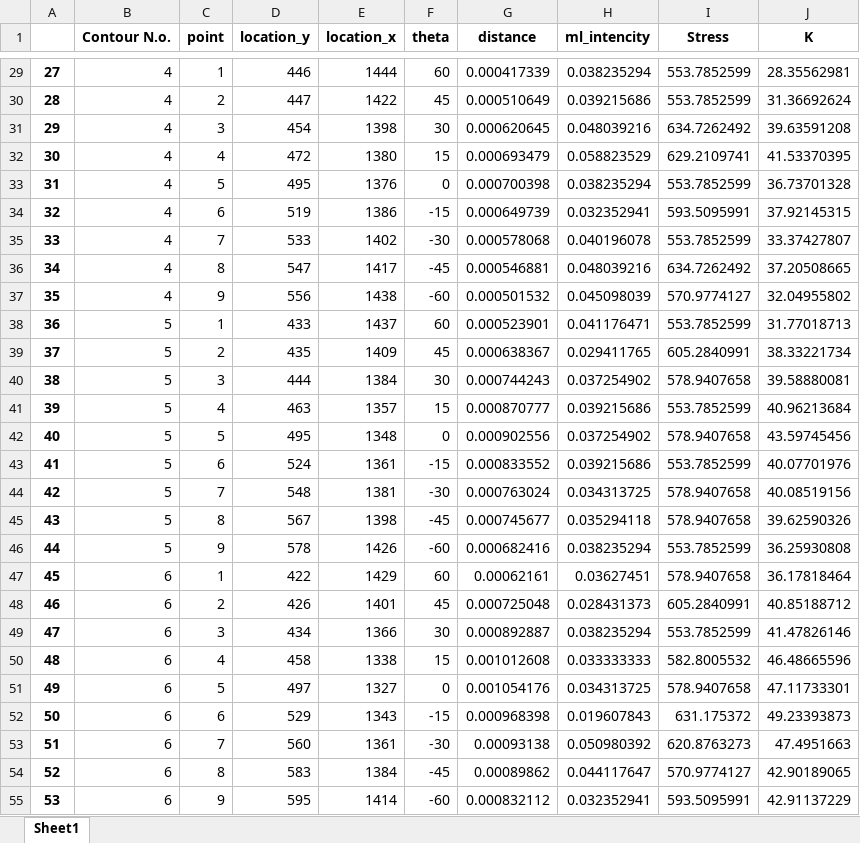
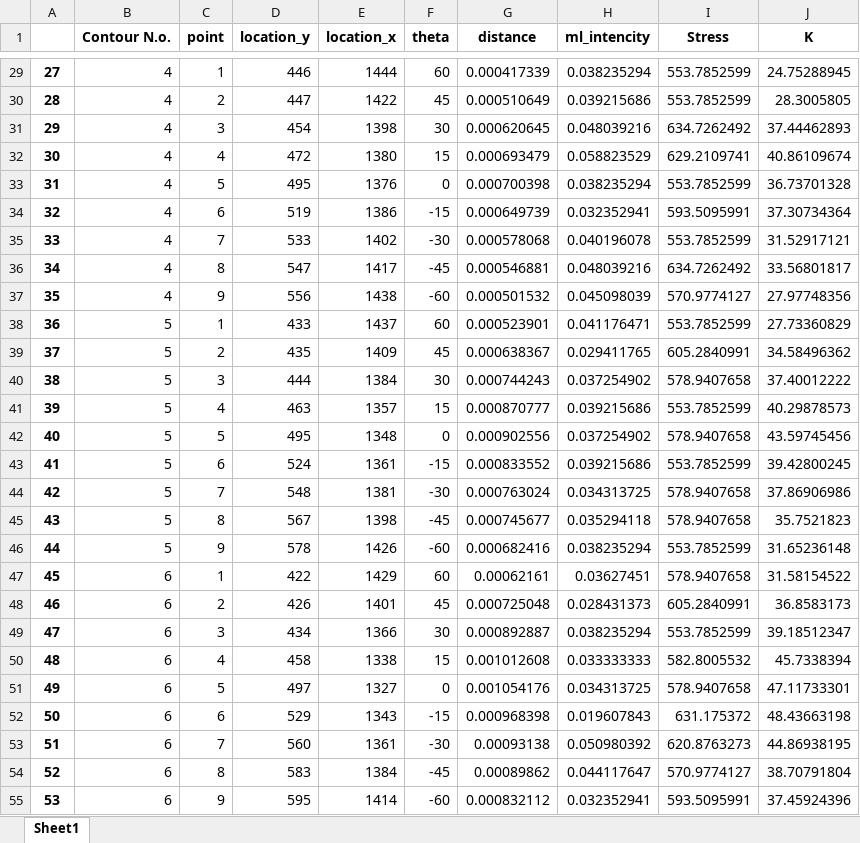
Before and after one commit to HOGEUNGOD/pro, an Excel workbook: data/distance_angle/kkk.xlsx, sheet Sheet1, drawn as a sheet; only a part is shown, gaps mark what is left out; values as stored, in another font and other column widths than the file's, no borders; the diff covers the shown part only; the diff names each change by its address in the sheet, - before the commit and + after, or states it on an @@ line.

```diff
--- a/data/distance_angle/kkk.xlsx (sheet Sheet1)
+++ b/data/distance_angle/kkk.xlsx (sheet Sheet1)
-J29 (K): 28.35562981
+J29 (K): 24.75288945
-J30 (K): 31.36692624
+J30 (K): 28.3005805
-J31 (K): 39.63591208
+J31 (K): 37.44462893
-J32 (K): 41.53370395
+J32 (K): 40.86109674
-J34 (K): 37.92145315
+J34 (K): 37.30734364
-J35 (K): 33.37427807
+J35 (K): 31.52917121
-J36 (K): 37.20508665
+J36 (K): 33.56801817
-J37 (K): 32.04955802
+J37 (K): 27.97748356
-J38 (K): 31.77018713
+J38 (K): 27.73360829
-J39 (K): 38.33221734
+J39 (K): 34.58496362
-J40 (K): 39.58880081
+J40 (K): 37.40012222
-J41 (K): 40.96213684
+J41 (K): 40.29878573
-J43 (K): 40.07701976
+J43 (K): 39.42800245
-J44 (K): 40.08519156
+J44 (K): 37.86906986
-J45 (K): 39.62590326
+J45 (K): 35.7521823
-J46 (K): 36.25930808
+J46 (K): 31.65236148
-J47 (K): 36.17818464
+J47 (K): 31.58154522
-J48 (K): 40.85188712
+J48 (K): 36.8583173
-J49 (K): 41.47826146
+J49 (K): 39.18512347
-J50 (K): 46.48665596
+J50 (K): 45.7338394
-J52 (K): 49.23393873
+J52 (K): 48.43663198
-J53 (K): 47.4951663
+J53 (K): 44.86938195
-J54 (K): 42.90189065
+J54 (K): 38.70791804
-J55 (K): 42.91137229
+J55 (K): 37.45924396
```
Also changed, not shown: 136 edited cells elsewhere in this sheet, 18 other files.
